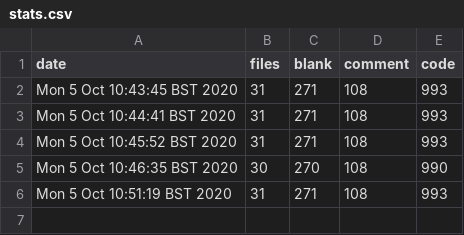
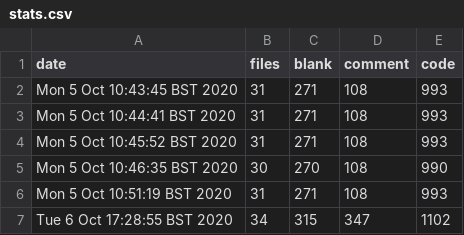
Before and after one commit to iwishiwasaneagle/OPP_4_SAR, a CSV file: helper/stats.csv, drawn as a sheet; the diff names each change by its address in the sheet, - before the commit and + after, or states it on an @@ line.

Commit message:
Auto: updated stats.csv

```diff
--- a/helper/stats.csv
+++ b/helper/stats.csv
+row 7: Tue 6 Oct 17:28:55 BST 2020 | 34 | 315 | 347 | 1102
```
